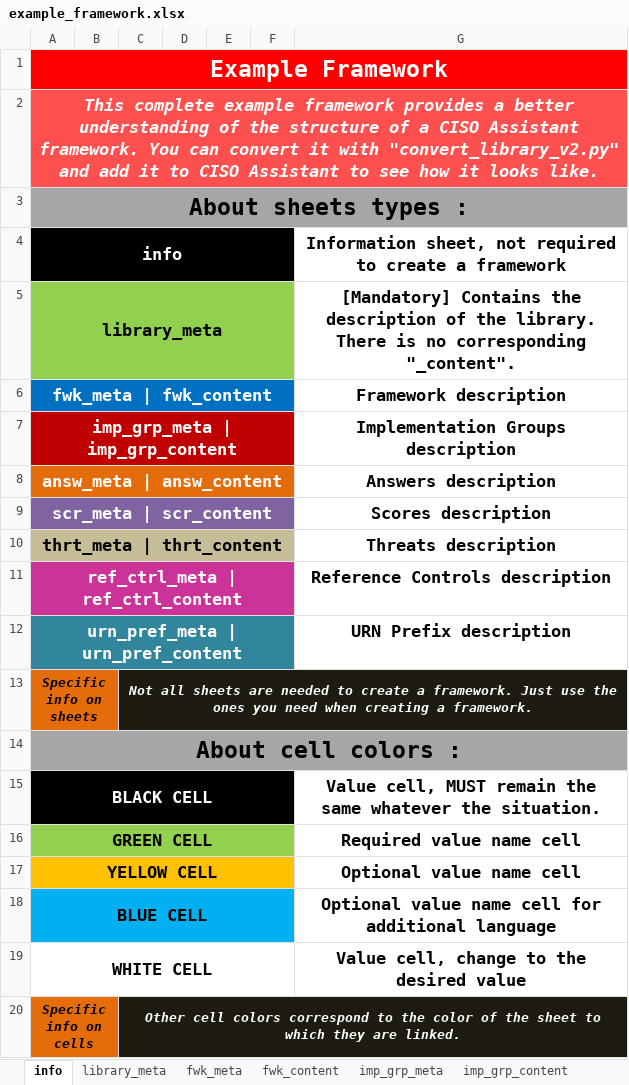
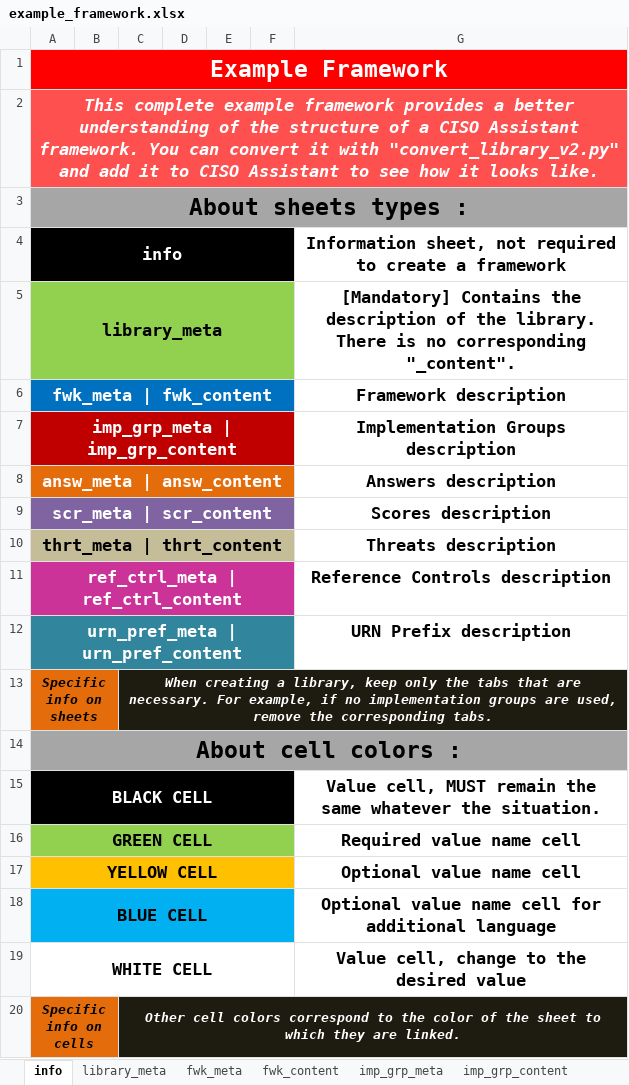
Before and after one commit to intuitem/ciso-assistant-community, an Excel workbook: tools/example_framework.xlsx, sheet info, drawn as a sheet; values as stored, in another font and other column widths than the file's, no borders; the diff names each change by its address in the sheet, - before the commit and + after, or states it on an @@ line.

Commit message:
Update Example Framework

```diff
--- a/tools/example_framework.xlsx (sheet info)
+++ b/tools/example_framework.xlsx (sheet info)
-C13: Not all sheets are needed to create a framework. Just use the ones you need when creating a framework.
+C13: When creating a library, keep only the tabs that are necessary. For example, if no implementation groups are used, remove the corresponding tabs.
```
